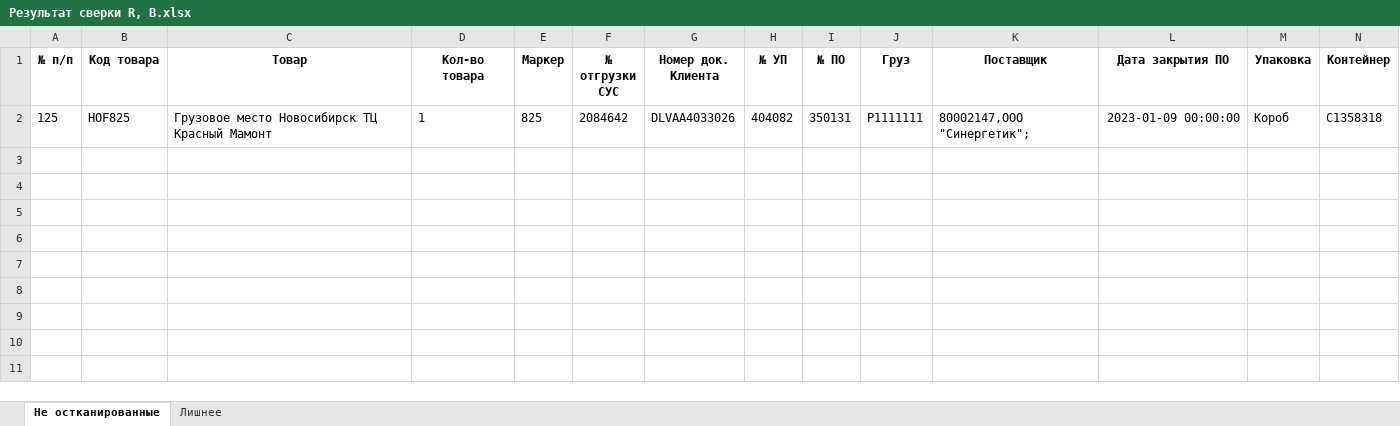
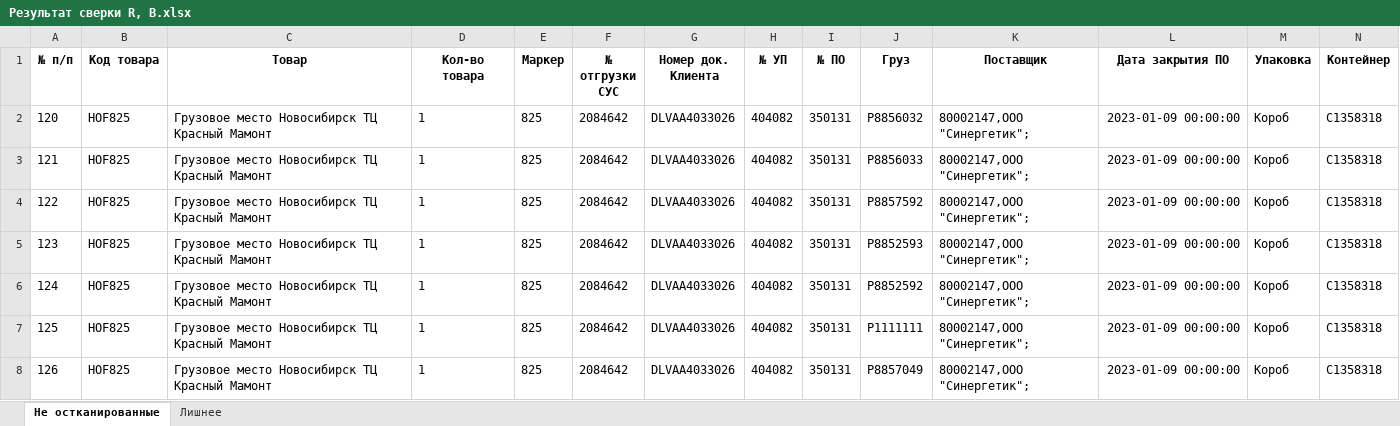
Before and after one commit to MikhailFrushkin/Storage-programs, an Excel workbook: Результат сверки R, B.xlsx, sheet Не остканированные, drawn as a sheet; only a part is shown; values as stored, in another font and other column widths than the file's, no borders; rows hold the shown columns only; the diff names each change by its address in the sheet, - before the commit and + after, or states it on an @@ line.

```diff
--- a/Результат сверки R, B.xlsx (sheet Не остканированные)
+++ b/Результат сверки R, B.xlsx (sheet Не остканированные)
+row 2: 120 | HOF825 | Грузовое место Новосибирск ТЦ Красный Мамонт | 1 | 825 | 2084642 | DLVAA4033026 | 404082 | 350131 | P8856032 | 80002147,ООО "Синергетик"; | 2023-01-09 00:00:00 | Короб | C1358318
+row 3: 121 | HOF825 | Грузовое место Новосибирск ТЦ Красный Мамонт | 1 | 825 | 2084642 | DLVAA4033026 | 404082 | 350131 | P8856033 | 80002147,ООО "Синергетик"; | 2023-01-09 00:00:00 | Короб | C1358318
+row 4: 122 | HOF825 | Грузовое место Новосибирск ТЦ Красный Мамонт | 1 | 825 | 2084642 | DLVAA4033026 | 404082 | 350131 | P8857592 | 80002147,ООО "Синергетик"; | 2023-01-09 00:00:00 | Короб | C1358318
+row 5: 123 | HOF825 | Грузовое место Новосибирск ТЦ Красный Мамонт | 1 | 825 | 2084642 | DLVAA4033026 | 404082 | 350131 | P8852593 | 80002147,ООО "Синергетик"; | 2023-01-09 00:00:00 | Короб | C1358318
+row 6: 124 | HOF825 | Грузовое место Новосибирск ТЦ Красный Мамонт | 1 | 825 | 2084642 | DLVAA4033026 | 404082 | 350131 | P8852592 | 80002147,ООО "Синергетик"; | 2023-01-09 00:00:00 | Короб | C1358318
+row 8: 126 | HOF825 | Грузовое место Новосибирск ТЦ Красный Мамонт | 1 | 825 | 2084642 | DLVAA4033026 | 404082 | 350131 | P8857049 | 80002147,ООО "Синергетик"; | 2023-01-09 00:00:00 | Короб | C1358318
```
Also changed, not shown: sheet Лишнее, 8 other files.
